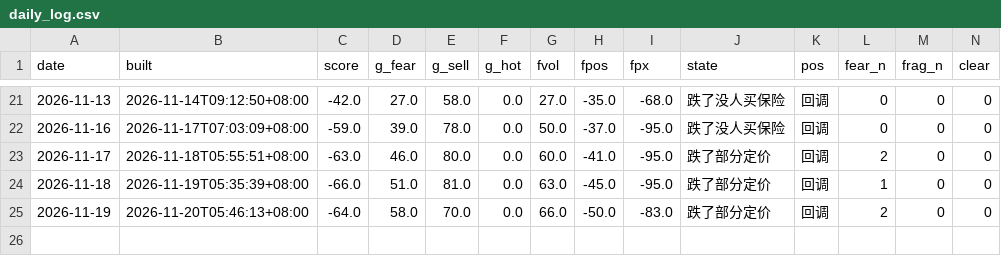
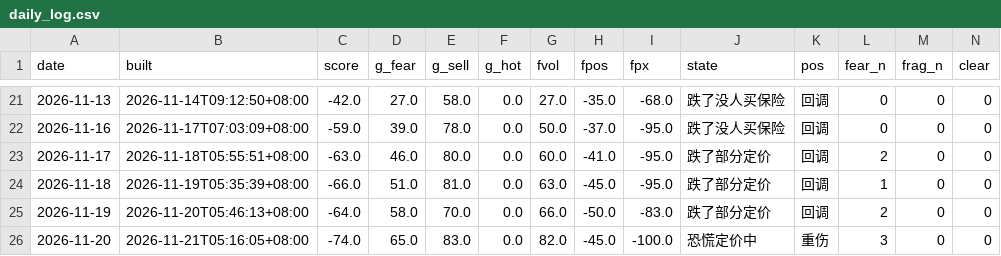
Before and after one commit to parker123450/tech-sentiment, a CSV file: daily_log.csv, drawn as a sheet; only a part is shown, gaps mark what is left out; rows hold the shown columns only; the diff names each change by its address in the sheet, - before the commit and + after, or states it on an @@ line.

```diff
--- a/daily_log.csv
+++ b/daily_log.csv
+row 26: 2026-11-20 | 2026-11-21T05:16:05+08:00 | -74.0 | 65.0 | 83.0 | 0.0 | 82.0 | -45.0 | -100.0 | 恐慌定价中 | 重伤 | 3 | 0 | 0
```
Also changed, not shown: pc_history.csv, 2 other files.
